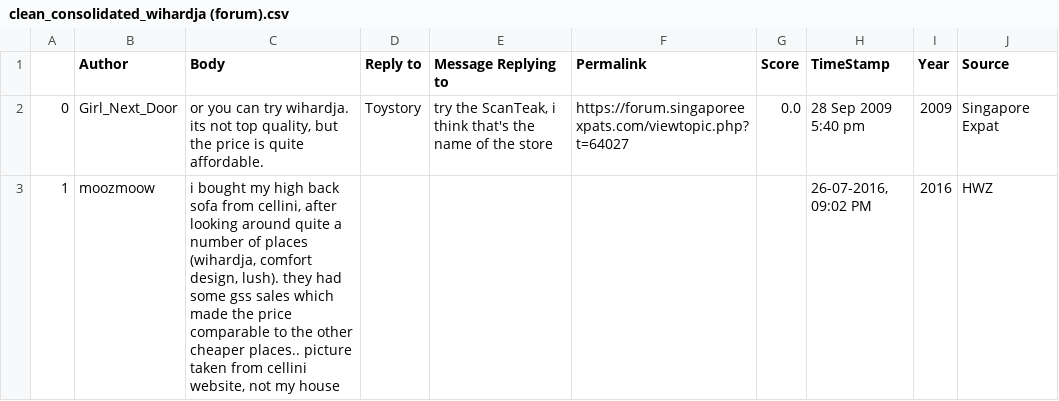
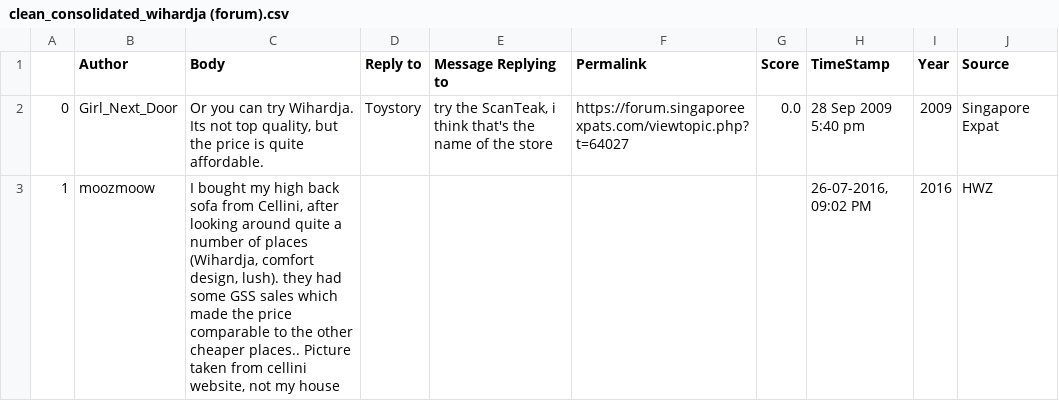
Before and after one commit to IvyHau/scanteak, a CSV file: Clean Data/clean_consolidated_wihardja (forum).csv, drawn as a sheet; only a part is shown; the diff covers the shown part only.

```diff
--- a/Clean Data/clean_consolidated_wihardja (forum).csv
+++ b/Clean Data/clean_consolidated_wihardja (forum).csv
@@ -1,3 +1,3 @@
 ,Author,Body,Reply to,Message Replying to,Permalink,Score,TimeStamp,Year,Source
-0,Girl_Next_Door ,"or you can try wihardja. its not top quality, but the price is quite affordable.",Toystory,"try the ScanTeak, i think that's the name of the store",https://forum.singaporeexpats.com/viewtopic.php?t=64027,0.0,28 Sep 2009 5:40 pm,2009,Singapore Expat
-1,moozmoow,"i bought my high back sofa from cellini, after looking around quite a number of places (wihardja, comfort design, lush). they had some gss sales which made the price comparable to the other cheaper places.. picture taken from cellini website, not my house",,,,,"26-07-2016, 09:02 PM",2016,HWZ
+0,Girl_Next_Door ,"Or you can try Wihardja. Its not top quality, but the price is quite affordable.",Toystory,"try the ScanTeak, i think that's the name of the store",https://forum.singaporeexpats.com/viewtopic.php?t=64027,0.0,28 Sep 2009 5:40 pm,2009,Singapore Expat
+1,moozmoow,"I bought my high back sofa from Cellini, after looking around quite a number of places (Wihardja, comfort design, lush). they had some GSS sales which made the price comparable to the other cheaper places.. Picture taken from cellini website, not my house",,,,,"26-07-2016, 09:02 PM",2016,HWZ
```
Also changed, not shown: 4 edited cells elsewhere in this file, Clean Data/clean_consolidated_castlery (forum).csv, Clean Data/clean_consolidated_furniture (forum).csv, 3 other files.
